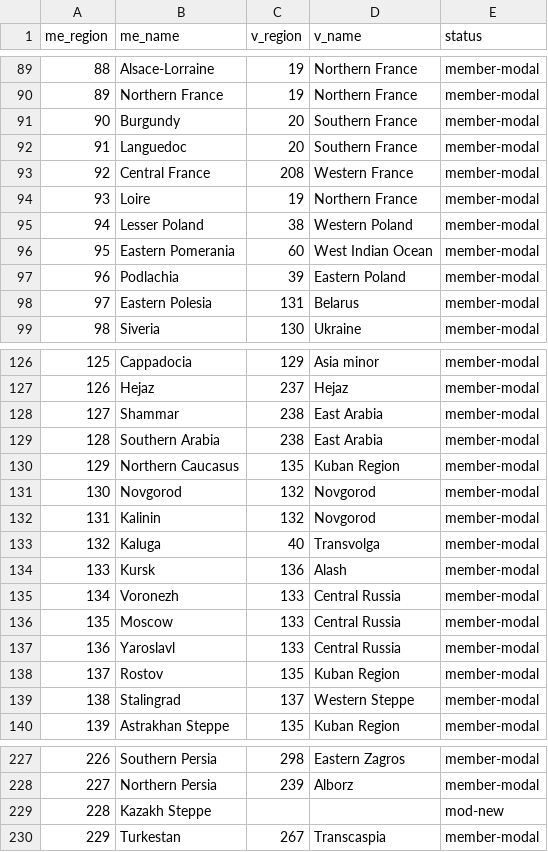
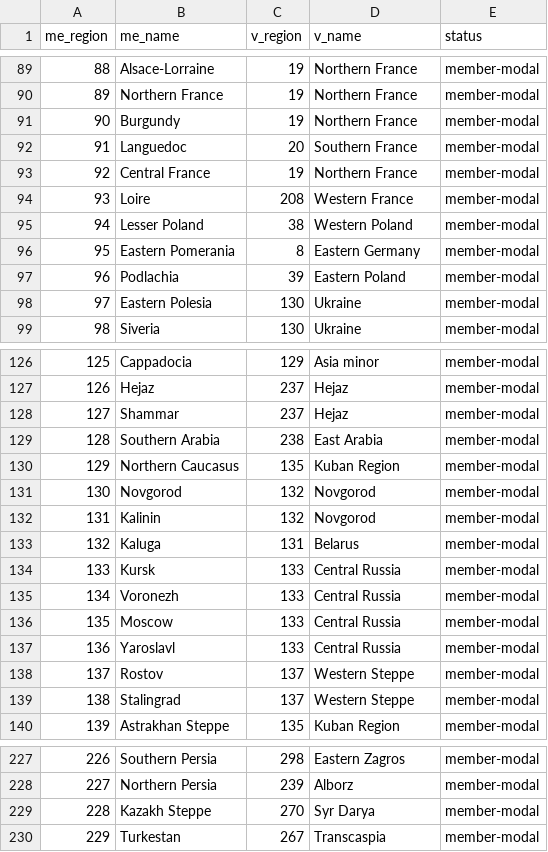
Before and after one commit to AzurCrystal/Magna-Europa, a TSV file: docs/states/regions.tsv, drawn as a sheet; only a part is shown, gaps mark what is left out; the diff covers the shown part only.

Commit message:
feat(states): pixel-geo attribution — mod-new 1695 -> 75
docs/states tables were ancestry-only: me_members collected just the
`# was vanilla N`/name/manual claimants, so heavily subdivided regions
under-covered (Ukraine: 10 vanilla states -> 17 claimed ME members, but
~80 spatial descendants actually sit on that land; a developer hit this
when RK Ukraine needed the real set).

New pass in build_state_map.py before the status block:
1. province pixel centroids from both provinces.bmp + definition.csv
2. control points = same-named VP pairs (587 anchors this run)
3. Delaunay piecewise-affine warp me_px -> v_px (handles 5632x2048 vs
   4096x3072 size + differing projections)
4. every ME province centroid -> vanilla pixel -> province -> state,
   vote weighted by province pixel area
5. claims applied AFTER comment/manual/name/vp-geo — highest-basis wins;
   pixel only fills the residue (basis pixel-geo >=50% / pixel-geo-low <50%)

Result: m2v mapped 1290 -> 2910, mod-new 1695 -> 75 (remaining: islands +
projection-edge: Rybachy, Suursaari, Orkney, Prince Edward Island, etc).
Ukraine vanilla 10 states now yield 80 ME members (was 17).
v2m me_primary gains pixel-fallback for unclaimed vanilla states.
me_members is now coverage-complete (claimed + spatial), documented in README.

WARNING for consumers: me_members got LARGER — correct for 'cover all
states of region X' usage (RK+ decisions), but anything assuming
members-only-means-claimed should re-check its logic.

```diff
--- a/docs/states/regions.tsv
+++ b/docs/states/regions.tsv
@@ -90,10 +90,10 @@ me_region	me_name	v_region	v_name	status
 89	Northern France	19	Northern France	member-modal
-90	Burgundy	20	Southern France	member-modal
+90	Burgundy	19	Northern France	member-modal
 91	Languedoc	20	Southern France	member-modal
-92	Central France	208	Western France	member-modal
-93	Loire	19	Northern France	member-modal
+92	Central France	19	Northern France	member-modal
+93	Loire	208	Western France	member-modal
 94	Lesser Poland	38	Western Poland	member-modal
-95	Eastern Pomerania	60	West Indian Ocean	member-modal
+95	Eastern Pomerania	8	Eastern Germany	member-modal
 96	Podlachia	39	Eastern Poland	member-modal
-97	Eastern Polesia	131	Belarus	member-modal
+97	Eastern Polesia	130	Ukraine	member-modal
 98	Siveria	130	Ukraine	member-modal
@@ -127,3 +127,3 @@ me_region	me_name	v_region	v_name	status
 126	Hejaz	237	Hejaz	member-modal
-127	Shammar	238	East Arabia	member-modal
+127	Shammar	237	Hejaz	member-modal
 128	Southern Arabia	238	East Arabia	member-modal
@@ -132,4 +132,4 @@ me_region	me_name	v_region	v_name	status
 131	Kalinin	132	Novgorod	member-modal
-132	Kaluga	40	Transvolga	member-modal
-133	Kursk	136	Alash	member-modal
+132	Kaluga	131	Belarus	member-modal
+133	Kursk	133	Central Russia	member-modal
 134	Voronezh	133	Central Russia	member-modal
@@ -137,3 +137,3 @@ me_region	me_name	v_region	v_name	status
 136	Yaroslavl	133	Central Russia	member-modal
-137	Rostov	135	Kuban Region	member-modal
+137	Rostov	137	Western Steppe	member-modal
 138	Stalingrad	137	Western Steppe	member-modal
@@ -228,3 +228,3 @@ me_region	me_name	v_region	v_name	status
 227	Northern Persia	239	Alborz	member-modal
-228	Kazakh Steppe			mod-new
+228	Kazakh Steppe	270	Syr Darya	member-modal
 229	Turkestan	267	Transcaspia	member-modal
```
Also changed, not shown: 26 edited cells elsewhere in this file, docs/states/vps.tsv, 5 other files.
